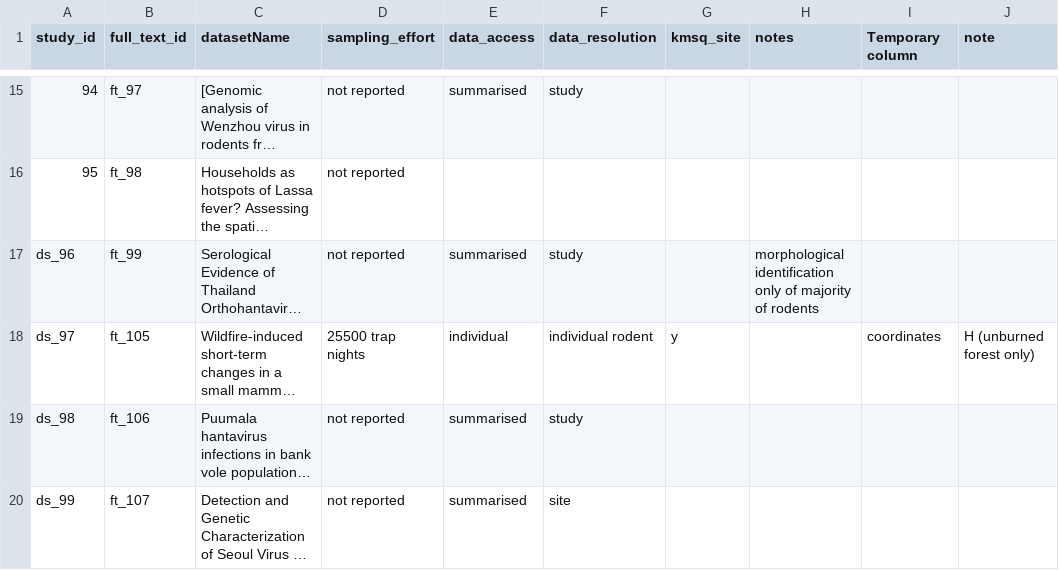
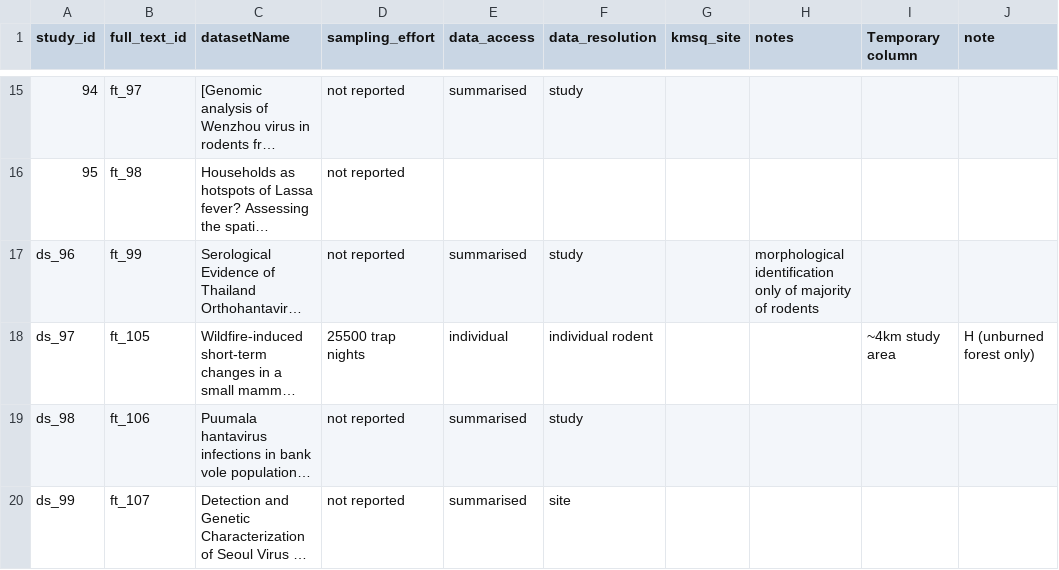
Before and after one commit to BioDivHealth/rodent-zoonoses, a CSV file: data/aren_hant_data/studies_d.csv, drawn as a sheet; only a part is shown, gaps mark what is left out; long unchanged cells end in …; the diff names each change by its address in the sheet, - before the commit and + after, or states it on an @@ line.

```diff
--- a/data/aren_hant_data/studies_d.csv
+++ b/data/aren_hant_data/studies_d.csv
-G18 (kmsq_site): y
+G18 (kmsq_site): (empty)
-I18 (Temporary column): coordinates
+I18 (Temporary column): ~4km study area
```
Also changed, not shown: 1 other file.
